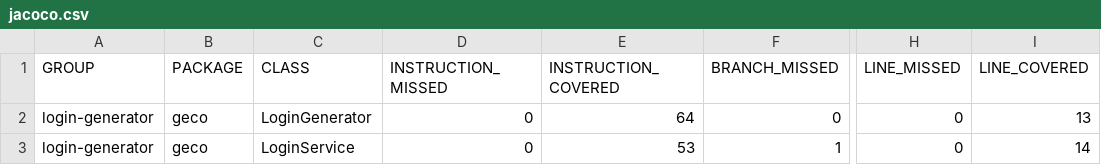
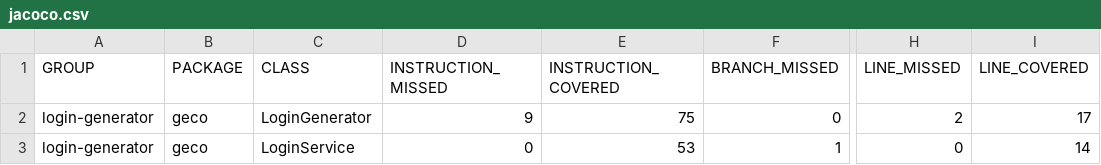
Before and after one commit to SLagardeJFC/login-generator, a CSV file: target/site/jacoco/jacoco.csv, drawn as a sheet; only a part is shown, gaps mark what is left out; the diff names each change by its address in the sheet, - before the commit and + after, or states it on an @@ line.

```diff
--- a/target/site/jacoco/jacoco.csv
+++ b/target/site/jacoco/jacoco.csv
-D2 (INSTRUCTION_MISSED): 0
+D2 (INSTRUCTION_MISSED): 9
-E2 (INSTRUCTION_COVERED): 64
+E2 (INSTRUCTION_COVERED): 75
-H2 (LINE_MISSED): 0
+H2 (LINE_MISSED): 2
-I2 (LINE_COVERED): 13
+I2 (LINE_COVERED): 17
```
Also changed, not shown: 43 other files.
